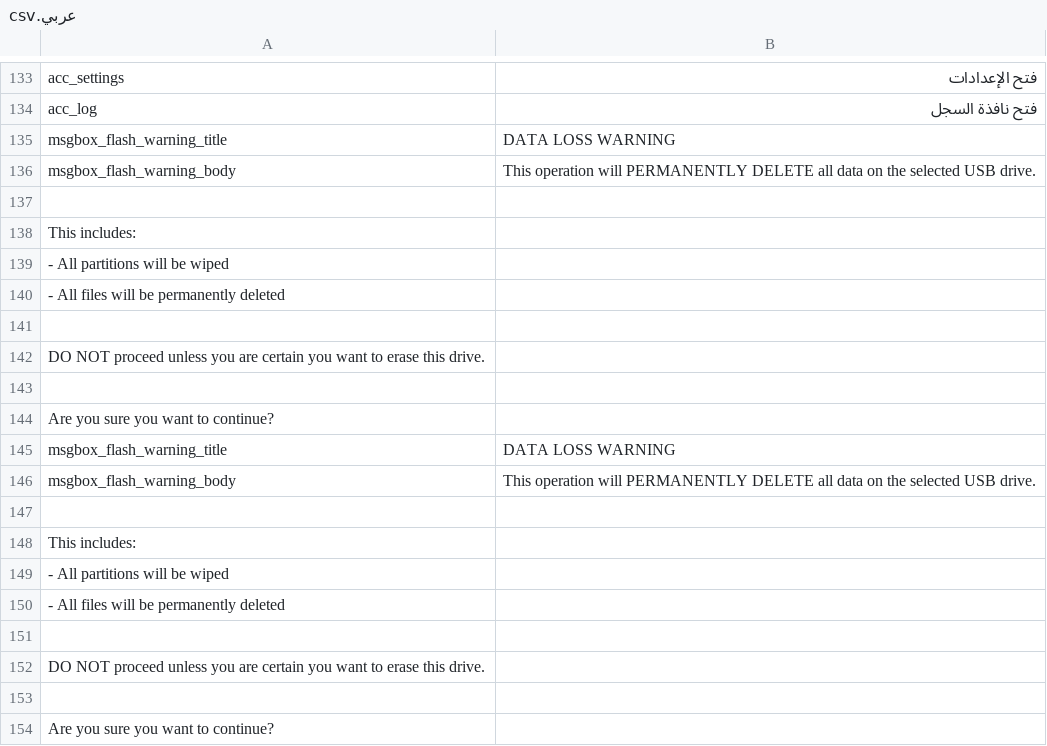
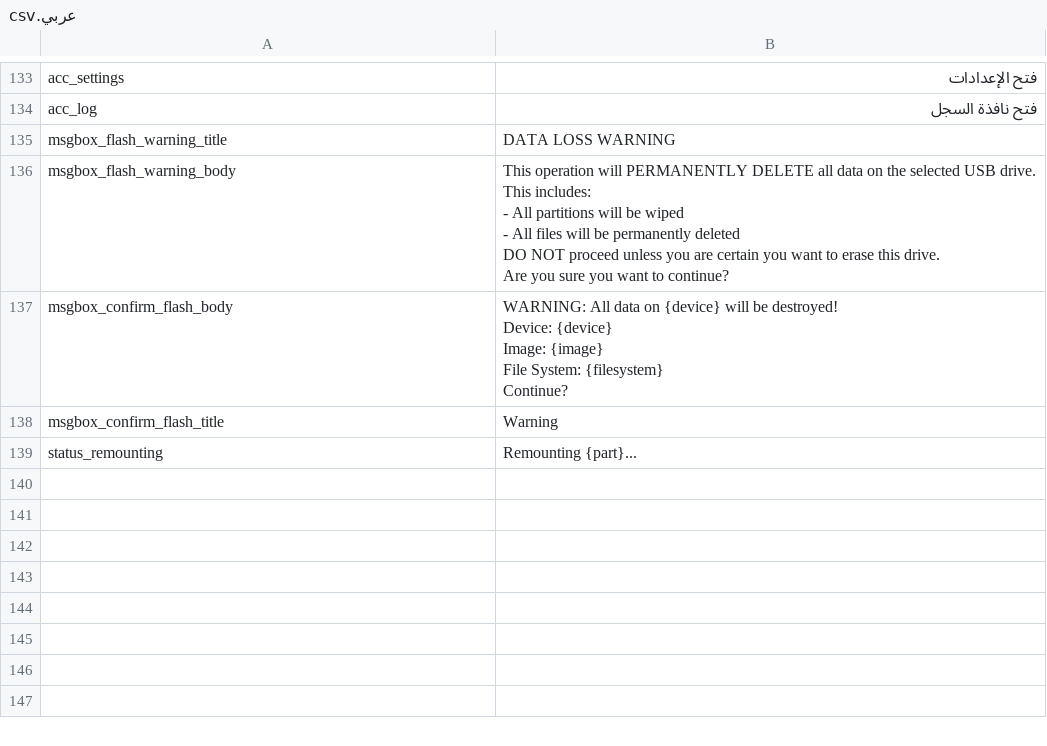
Before and after one commit to Hog185/Lufus, a CSV file: src/lufus/gui/languages/عربي.csv, drawn as a sheet; only a part is shown, gaps mark what is left out; removed rows and columns are numbered as before the commit, all else as after; ↵ is a line break in a cell; the diff names each change by its address in the sheet, - before the commit and + after, or states it on an @@ line.

```diff
--- a/src/lufus/gui/languages/عربي.csv
+++ b/src/lufus/gui/languages/عربي.csv
-B136: …USB drive.
+B136: …USB drive. ↵ This includes: ↵ - All partitions will be wiped ↵ - All files will be permanently deleted ↵ DO NOT proceed unless you are certain you want to erase this drive. ↵ Are you sure you want to continue?
-row 137: (empty)
+row 137: msgbox_confirm_flash_body | WARNING: All data on {device} will be destroyed! ↵ Device: {device} ↵ Image: {image} ↵ File System: {filesystem} ↵ Continue?
-row 138: This includes:
-row 139: - All partitions will be wiped
-row 140: - All files will be permanently deleted
-row 138: (empty)
+row 138: msgbox_confirm_flash_title | Warning
-row 142: DO NOT proceed unless you are certain you want to erase this drive.
-row 139: (empty)
+row 139: status_remounting | Remounting {part}...
-row 144: Are you sure you want to continue?
-row 145: msgbox_flash_warning_title | DATA LOSS WARNING
-row 146: msgbox_flash_warning_body | This operation will PERMANENTLY DELETE all data on the selected USB drive.
-row 147: (empty)
-row 148: This includes:
-row 149: - All partitions will be wiped
-row 150: - All files will be permanently deleted
-row 151: (empty)
-row 152: DO NOT proceed unless you are certain you want to erase this drive.
-row 153: (empty)
-row 154: Are you sure you want to continue?
```
Also changed, not shown: src/lufus/gui/languages/English.csv, src/lufus/gui/languages/Español.csv, 9 other files.
